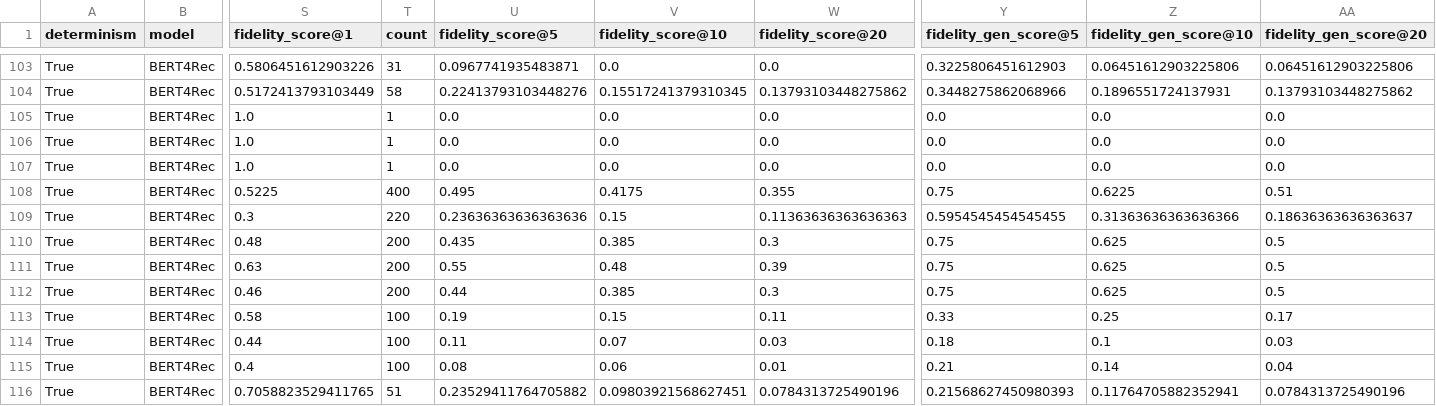
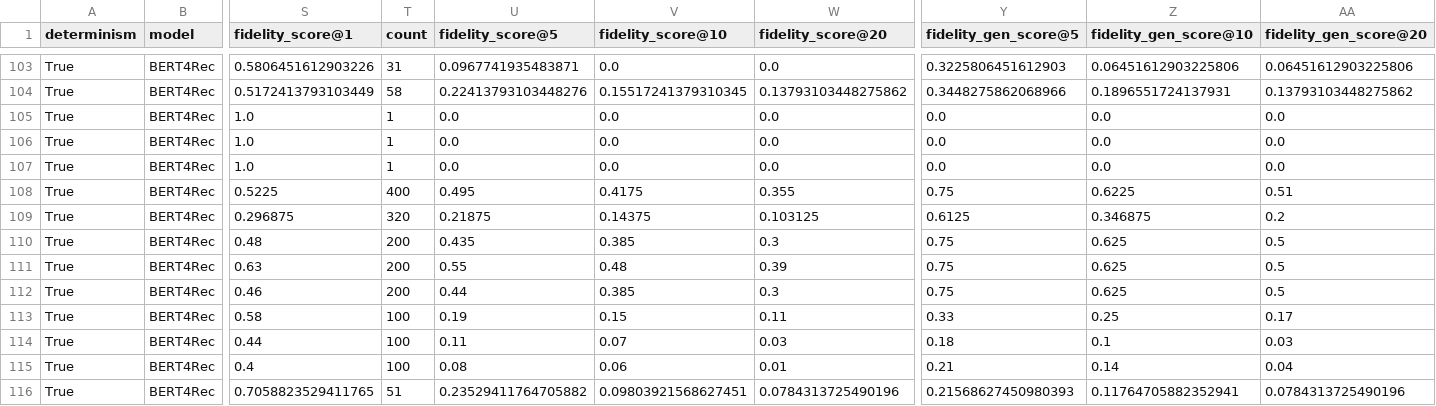
Before and after one commit to DomizianoScarcelli/counterfactual-explanations-recsys, a CSV file: fidelity.csv, drawn as a sheet; only a part is shown, gaps mark what is left out; the diff names each change by its address in the sheet, - before the commit and + after, or states it on an @@ line.

```diff
--- a/fidelity.csv
+++ b/fidelity.csv
-S109 (fidelity_score@1): 0.3
+S109 (fidelity_score@1): 0.296875
-T109 (count): 220
+T109 (count): 320
-U109 (fidelity_score@5): 0.23636363636363636
+U109 (fidelity_score@5): 0.21875
-V109 (fidelity_score@10): 0.15
+V109 (fidelity_score@10): 0.14375
-W109 (fidelity_score@20): 0.11363636363636363
+W109 (fidelity_score@20): 0.103125
-Y109 (fidelity_gen_score@5): 0.5954545454545455
+Y109 (fidelity_gen_score@5): 0.6125
-Z109 (fidelity_gen_score@10): 0.31363636363636366
+Z109 (fidelity_gen_score@10): 0.346875
-AA109 (fidelity_gen_score@20): 0.18636363636363637
+AA109 (fidelity_gen_score@20): 0.2
```
Also changed, not shown: results/evaluate/alignment/alignment_hyperopt_untargeted.csv, 6 other files.
